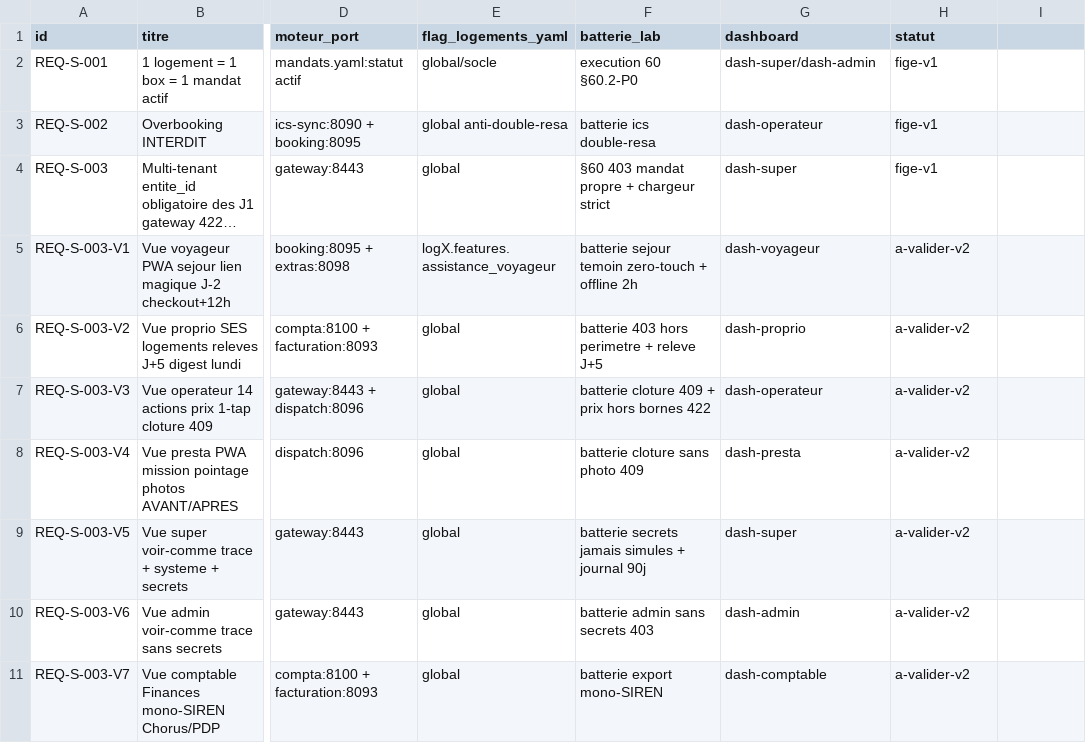
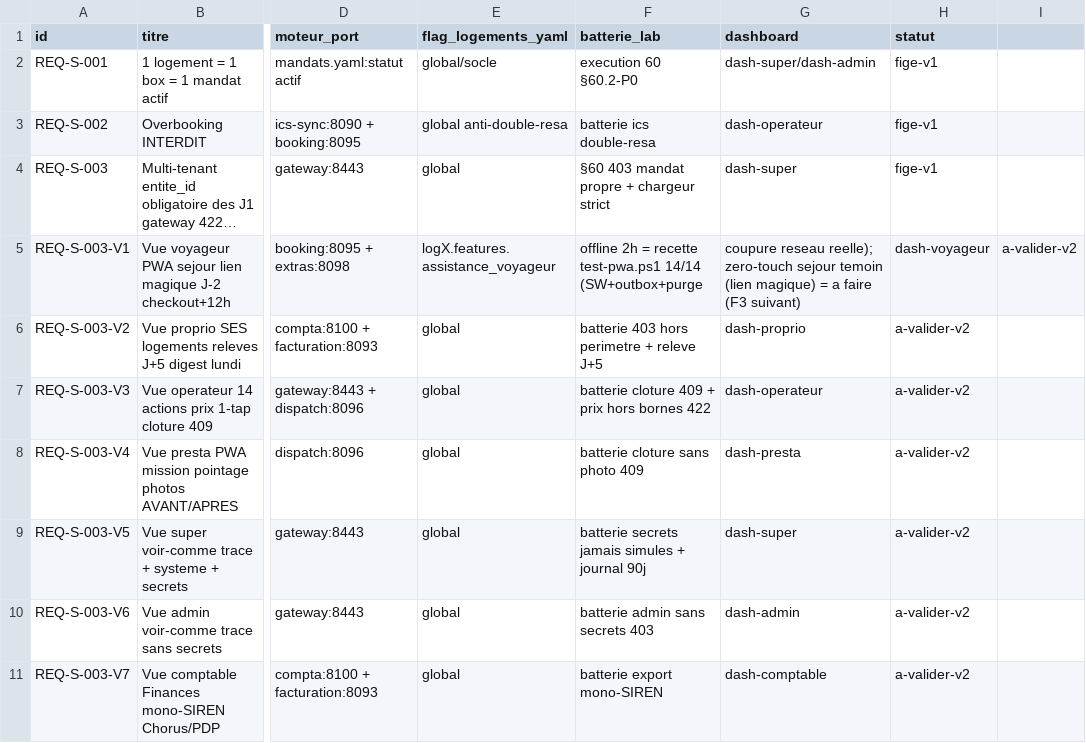
Before and after one commit to jul-ienfr/LCD, a CSV file: docs/registres/exigences.csv, drawn as a sheet; only a part is shown, gaps mark what is left out; long unchanged cells end in …; the diff names each change by its address in the sheet, - before the commit and + after, or states it on an @@ line.

Commit message:
F4 : PWA + hors-ligne réel (service worker maison, outbox idempotente)
Tranche F4 du cahier 70 (§F8/PWA). Le front gagne un mode hors-ligne
honête sur les 2 dashboards offline (/voyageur, /presta), sans framework.

Livré :
- web/public/sw.js (maison, versionné lcd-v1-*, ~90 lignes) : precache des
  2 dashboards, network-first pages, cache-first assets hashés, API jamais
  en cache (le SW ne ment pas), purge à l'activate + par message lcd-purge
  (checkout+12h / révocation lien magique) + purge d'une page réseau-
  révoquée (401/403/404/410).
- web/src/lib/outbox.ts : file d'écritures IndexedDB, backend injectable
  (logique dédup-par-ref/FIFO/retrait testée en unitaire), clé = REF
  idempotente (celle du champ ref du formulaire 1-tap) → rejeu sans
  doublon. Un POST 4xx/5xx n'est jamais retiré de la file.
- web/src/lib/pwa.tsx : enregistrement SW + bandeau "hors ligne" honnête
  (useSyncExternalStore sur navigator.onLine) + rejeu FIFO MPA au retour
  réseau (Accept navigateur obligatoire).
- web/src/app/formulaire-action.tsx : opt-in horsLigne (submit hors-ligne
  → outbox, sans JS le POST natif reste pris en charge).

3 anomalies racines réelles corrigées en chemin :
- /v1/audit absente de l'allowlist : voir-comme fail-closed (F3) refusait
  silencieusement.
- jarSecurise() (identite.ts + layout) : bug interne Next 16.4 +
  cacheComponents — un POST d'action MPA recevait un objet cookies n'étant
  ni cookies ni mutableCookies (InvariantError) qui cassait le rendu du
  RootLayout AVANT l'exécution de l'action. Lecture d'identité/thème
  dégradée en null au lieu d'échouer (jamais d'identité devinée).
- Formulaire sinistre voyageur : n'envoyait pas `declarant` (exigé par le
  moteur dispatch) → toujours refusé 400.

Preuves (rien de simulé) :
- deploy/test-pwa.ps1 14/14 : Edge headless (msedge, 0 téléchargement) +
  coupure réseau RÉELLE (context.setOffline CDP) → guide lisible sans WAN,
  écriture offline mise en attente, rejeu auto, PREUVE SERVEUR non
  simulee (rejeter la même ref → idempotent=true sur la table 24h
  passerelle = le navigateur a exécuté la ref AVANT notre probe), 3
  allers-retours = 0 perdue / 0 doublon (sinistre + extras petit_dej),
  purge = 0 cache restant.
- vitest 30/30 (outbox), tsc 0, eslint 0, budgets 17 pages < 200 Ko.
- Régression : tests_lab.py 0 KO (volumes neufs), test-idp 22/22,
  test-deploy 29/0, test-front 46/46.

```diff
--- a/docs/registres/exigences.csv
+++ b/docs/registres/exigences.csv
-F5 (batterie_lab): batterie sejour temoin zero-touch + offline 2h
+F5 (batterie_lab): offline 2h = recette test-pwa.ps1 14/14 (SW+outbox+purge
-G5 (dashboard): dash-voyageur
+G5 (dashboard): coupure reseau reelle); zero-touch sejour temoin (lien magique) = a faire (F3 suivant)
-H5 (statut): a-valider-v2
+H5 (statut): dash-voyageur
-I5: (empty)
+I5: a-valider-v2
```
Also changed, not shown: 21 other files.
